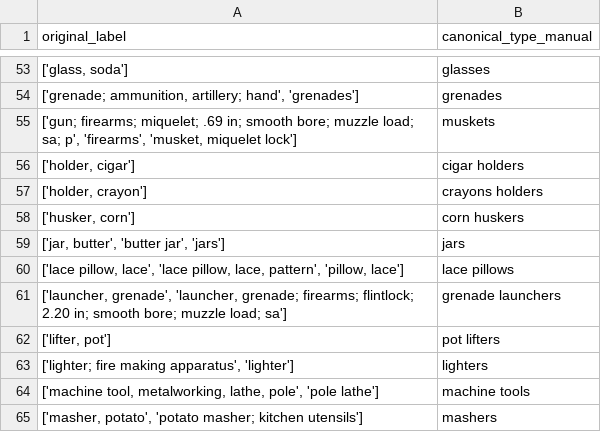
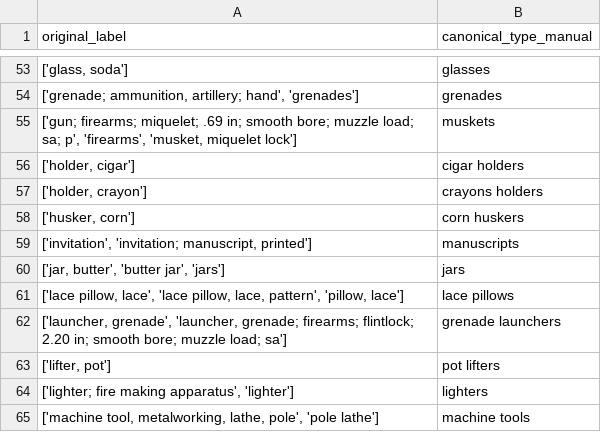
Before and after one commit to lara-yeyati-preiss/the-ordinaries, a CSV file: manual_overrides_canonical_final.csv, drawn as a sheet; only a part is shown, gaps mark what is left out; the shorter side is filled out with more unchanged rows.

```diff
--- a/manual_overrides_canonical_final.csv
+++ b/manual_overrides_canonical_final.csv
@@ -58,2 +58,3 @@ original_label,canonical_type_manual
 "['husker, corn']",corn huskers
+"['invitation', 'invitation; manuscript, printed']",manuscripts
 "['jar, butter', 'butter jar', 'jars']",jars
```
Also changed, not shown: manual_overrides_rowlevel_final.csv, 2 other files.
